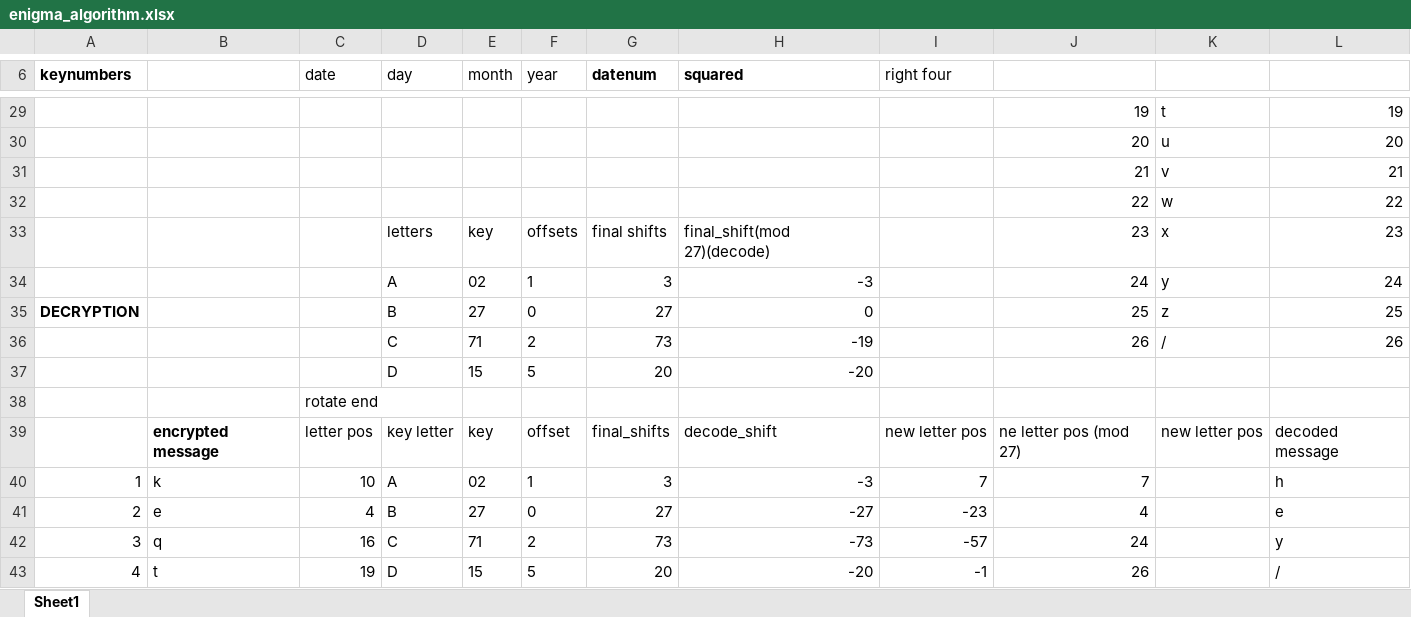
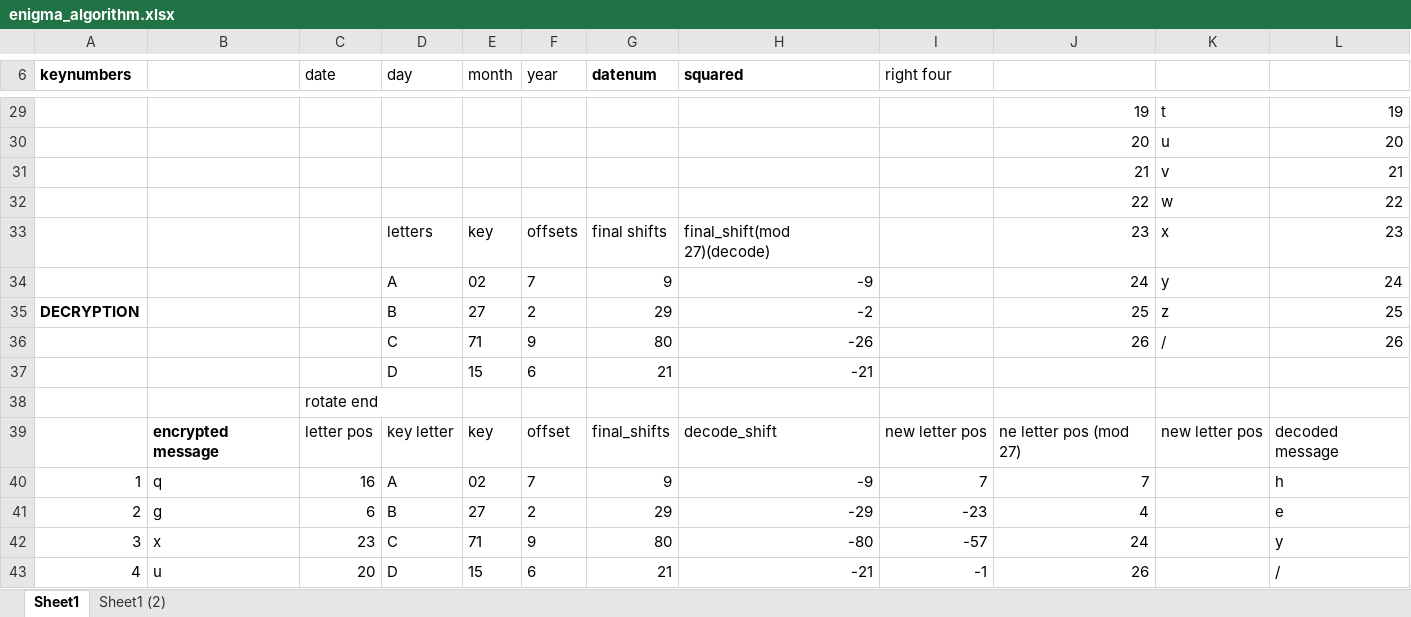
Before and after one commit to dunlapww/enigma, an Excel workbook: enigma_algorithm.xlsx, sheet Sheet1, drawn as a sheet; only a part is shown, gaps mark what is left out; values as stored, in another font and other column widths than the file's, no borders; removed rows and columns are numbered as before the commit, all else as after; the diff covers the shown part only; the diff names each change by its address in the sheet, - before the commit and + after, or states it on an @@ line.

```diff
--- a/enigma_algorithm.xlsx (sheet Sheet1)
+++ b/enigma_algorithm.xlsx (sheet Sheet1)
+sheet tab: Sheet1 (2)
-F34 (year): 1
+F34 (year): 7
-G34 (datenum): 3
+G34 (datenum): 9
-H34 (squared): -3
+H34 (squared): -9
-F35 (year): 0
+F35 (year): 2
-G35 (datenum): 27
+G35 (datenum): 29
-H35 (squared): 0
+H35 (squared): -2
-F36 (year): 2
+F36 (year): 9
-G36 (datenum): 73
+G36 (datenum): 80
-H36 (squared): -19
+H36 (squared): -26
-row 37:  |  |  | D | 15 | 5 | 20 | -20
+row 37:  |  |  | D | 15 | 6 | 21 | -21
-B40: k
+B40: q
-C40 (date): 10
+C40 (date): 16
-F40 (year): 1
+F40 (year): 7
-G40 (datenum): 3
+G40 (datenum): 9
-H40 (squared): -3
+H40 (squared): -9
-B41: e
+B41: g
-C41 (date): 4
+C41 (date): 6
-F41 (year): 0
+F41 (year): 2
-G41 (datenum): 27
+G41 (datenum): 29
-H41 (squared): -27
+H41 (squared): -29
-B42: q
+B42: x
-C42 (date): 16
+C42 (date): 23
-F42 (year): 2
+F42 (year): 9
-G42 (datenum): 73
+G42 (datenum): 80
-H42 (squared): -73
+H42 (squared): -80
-B43: t
+B43: u
-C43 (date): 19
+C43 (date): 20
-F43 (year): 5
+F43 (year): 6
-G43 (datenum): 20
+G43 (datenum): 21
-H43 (squared): -20
+H43 (squared): -21
```
Also changed, not shown: 8 added rows, 6 removed rows, 89 edited cells and cell formats elsewhere in this sheet, 1 other file.
